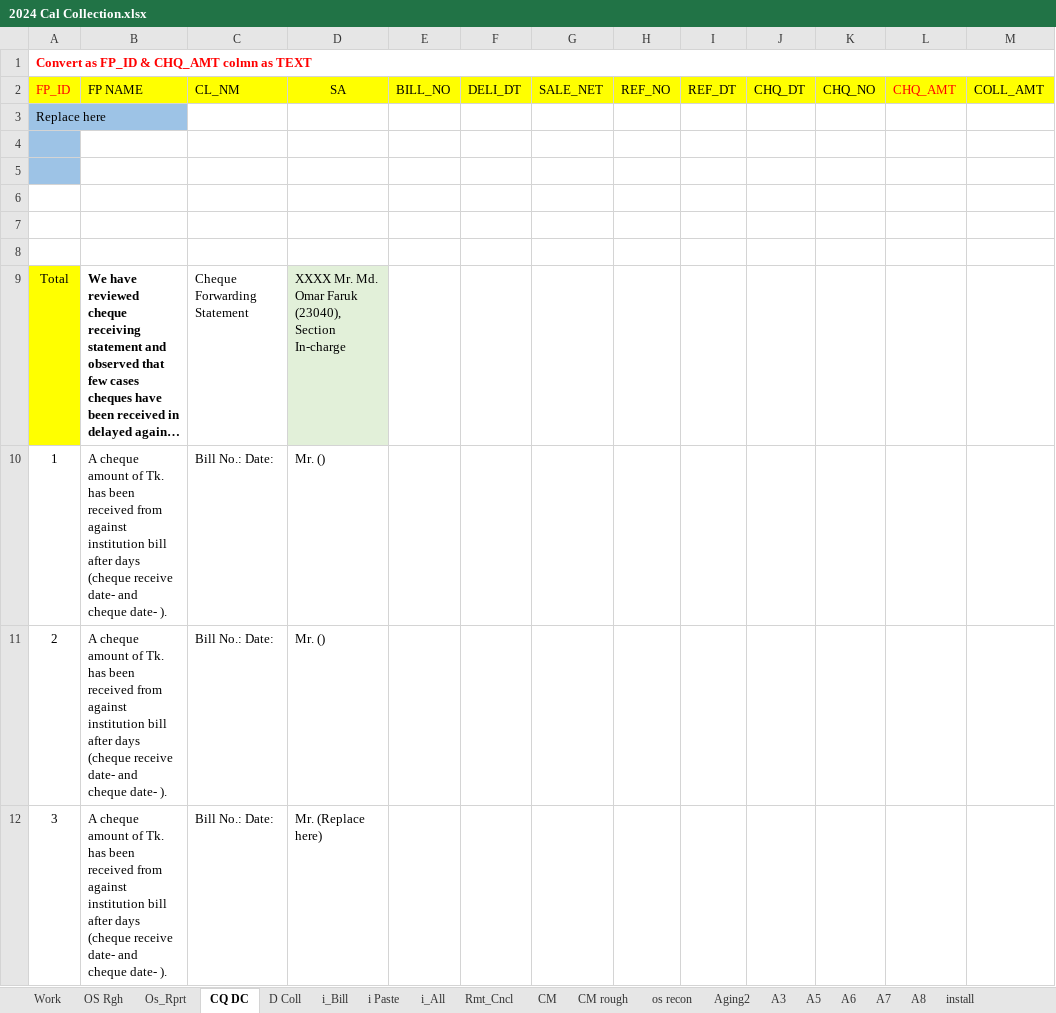
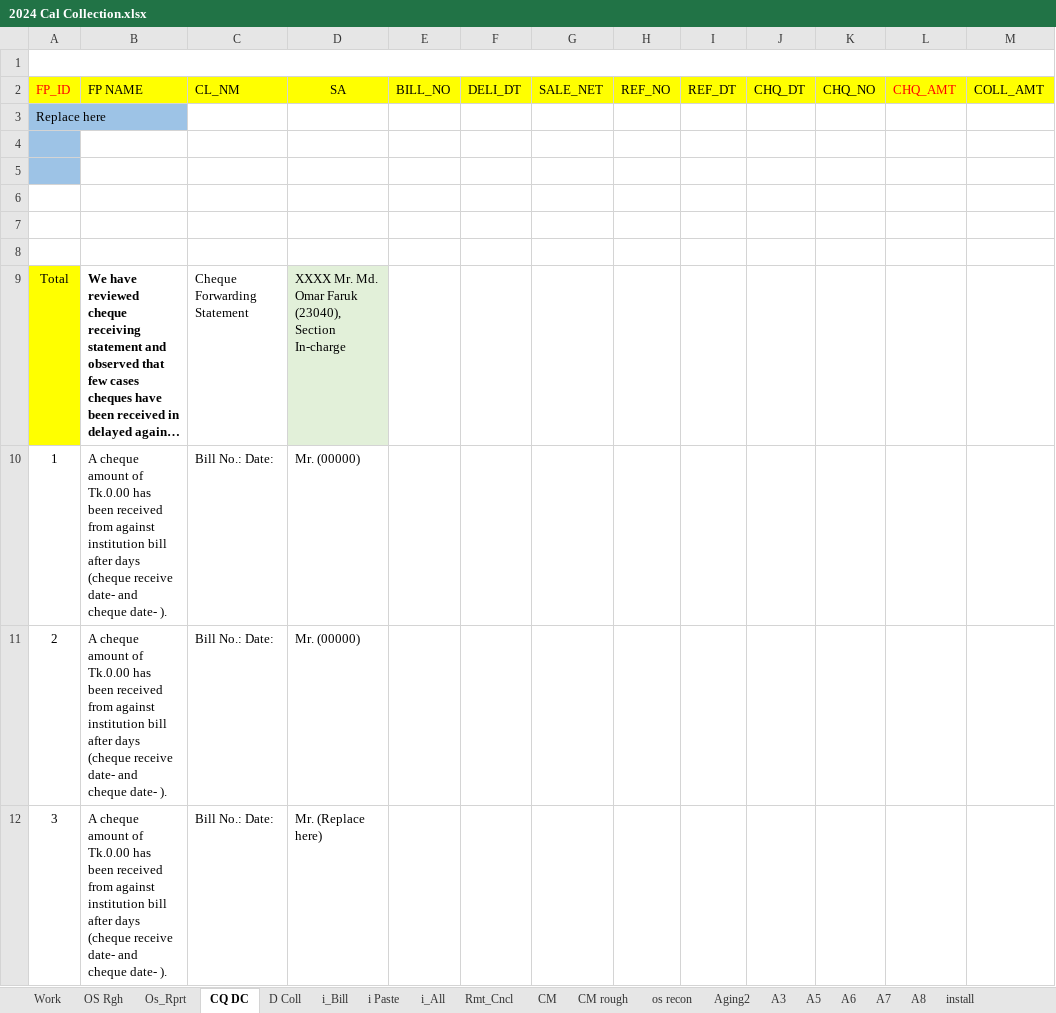
Before and after one commit to SajibSarker113/Support_2025, an Excel workbook: 2024 Cal Collection.xlsx, sheet CQ DC, drawn as a sheet; only a part is shown; long unchanged cells end in …; values as stored, in another font and other column widths than the file's, no borders; the diff names each change by its address in the sheet, - before the commit and + after, or states it on an @@ line.

```diff
--- a/2024 Cal Collection.xlsx (sheet CQ DC)
+++ b/2024 Cal Collection.xlsx (sheet CQ DC)
-A1 (FP_ID): Convert as FP_ID & CHQ_AMT colmn as TEXT
+A1 (FP_ID): (empty)
-B10:B12 (FP NAME): …amount of Tk. has been…
+B10:B12 (FP NAME): …amount of Tk.0.00 has been…
-D10:D11 (SA): Mr. ()
+D10:D11 (SA): Mr. (00000)
```
Also changed, not shown: sheet D Coll, sheet Os_Rprt, sheet OS Rgh, sheet Expditure, sheet Work, formulas that keep their value.
